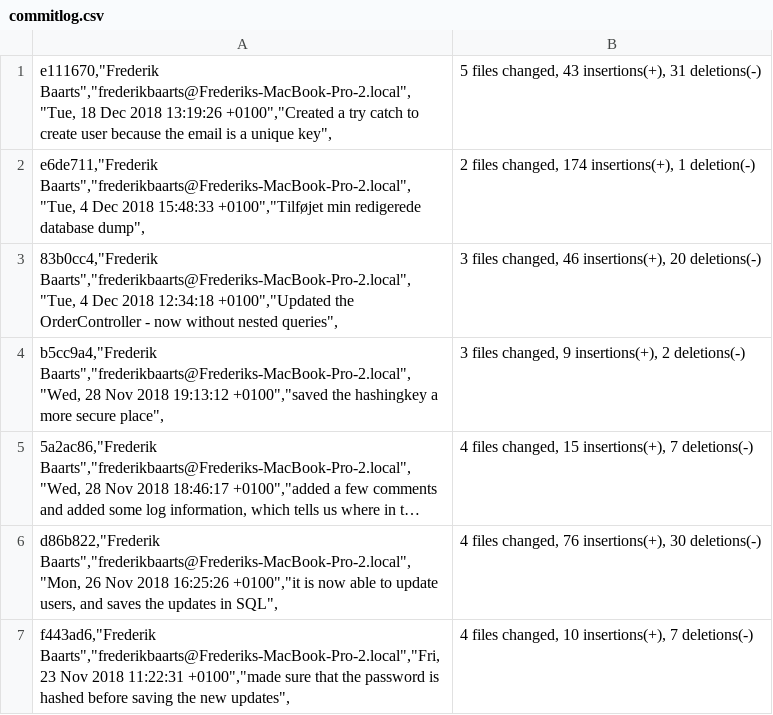
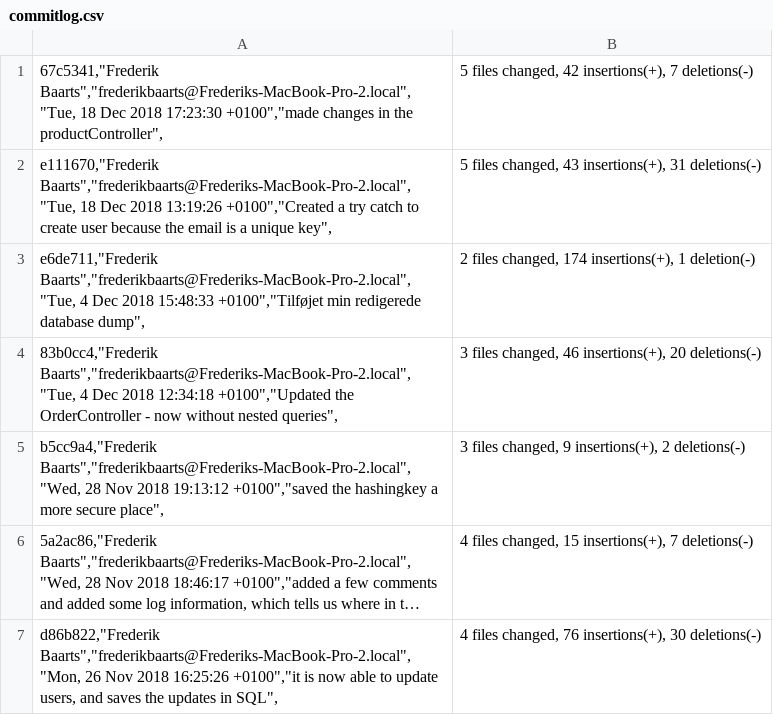
Before and after one commit to Freddynofeet/cbsexam, a CSV file: commitlog.csv, drawn as a sheet; only a part is shown; the shorter side is filled out with more unchanged rows; long unchanged cells end in …; the diff names each change by its address in the sheet, - before the commit and + after, or states it on an @@ line.

```diff
--- a/commitlog.csv
+++ b/commitlog.csv
+row 1: 67c5341,"Frederik Baarts","frederikbaarts@Frederiks-MacBook-Pro-2.local","Tue, 18 Dec 2018 17:23:30 +0100","made changes in the productController", | 5 files changed, 42 insertions(+), 7 deletions(-)
```
Also changed, not shown: 2 other files.
